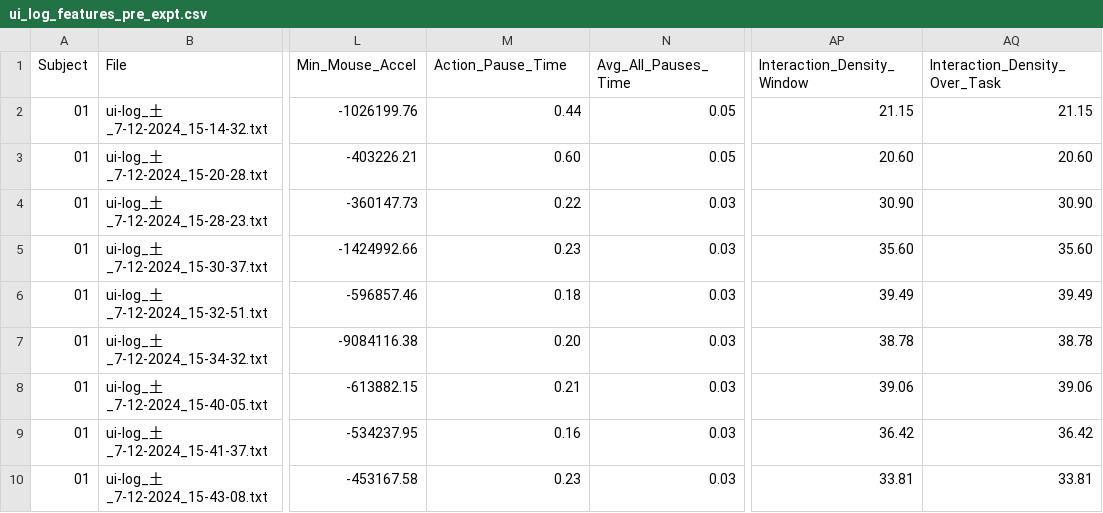
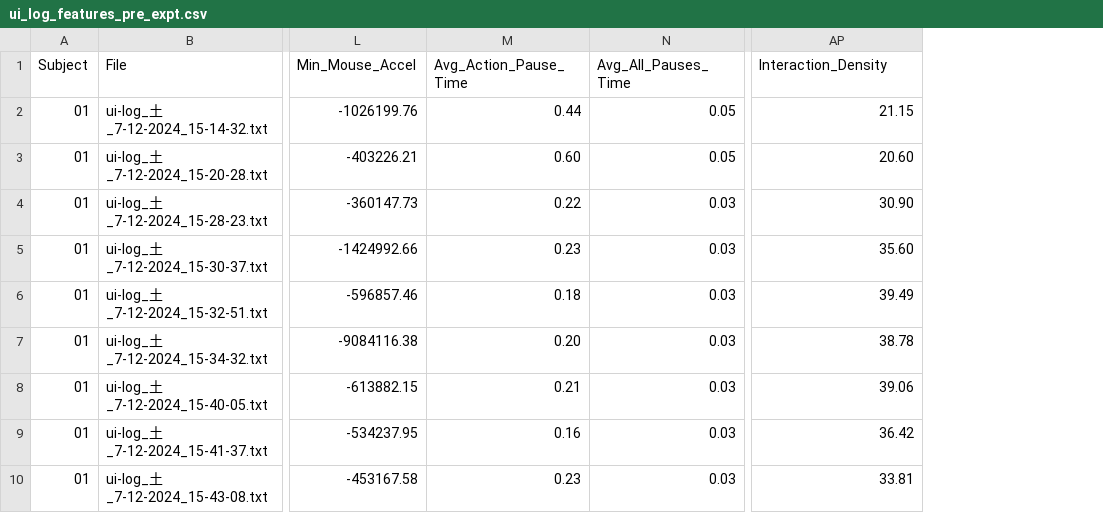
Before and after one commit to RakiPanda/ui-log_ExtractValues, a CSV file: ui_log_features_pre_expt.csv, drawn as a sheet; only a part is shown, gaps mark what is left out; the diff names each change by its address in the sheet, - before the commit and + after, or states it on an @@ line.

```diff
--- a/ui_log_features_pre_expt.csv
+++ b/ui_log_features_pre_expt.csv
-column AQ (Interaction_Density_Over_Task), rows 2-10: 21.15 | 20.60 | 30.90 | 35.60 | 39.49 | 38.78 | 39.06 | 36.42 | 33.81
-M1: Action_Pause_Time
+M1: Avg_Action_Pause_Time
-AP1: Interaction_Density_Window
+AP1: Interaction_Density
```
Also changed, not shown: ui_log_features_main_expt.csv, ui_log_with_evaluations.csv, 1 other file.
